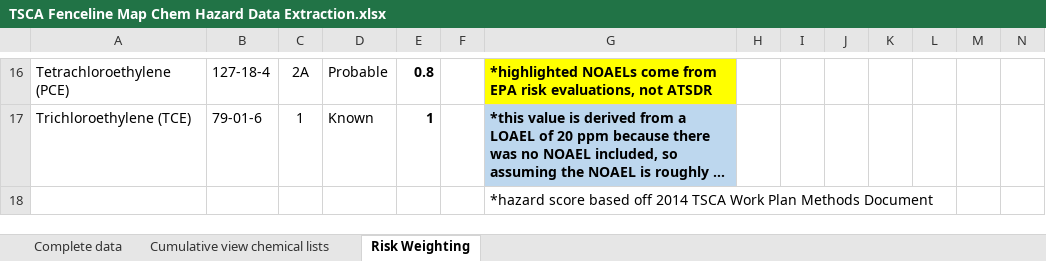
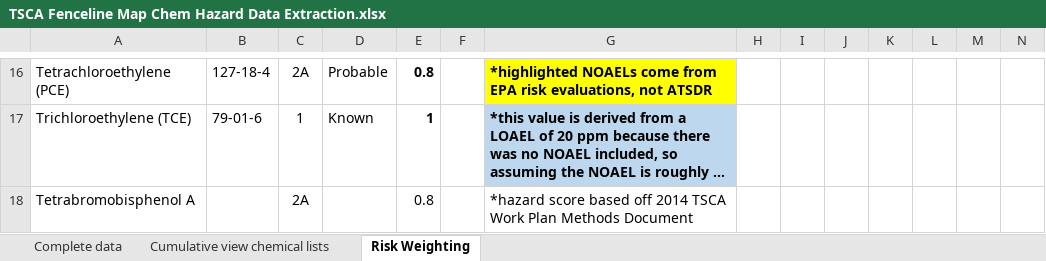
Before and after one commit to edf-org/TSCA-Map, an Excel workbook: data/TSCA Fenceline Map Chem Hazard Data Extraction.xlsx, sheet Risk Weighting, drawn as a sheet; only a part is shown, gaps mark what is left out; long unchanged cells end in …; values as stored, in another font and other column widths than the file's, no borders; removed rows and columns are numbered as before the commit, all else as after; rows hold the shown columns only; the diff names each change by its address in the sheet, - before the commit and + after, or states it on an @@ line.

Commit message:
Fixing issue with Tetrabromobisphenol A not being including as carcinogen

```diff
--- a/data/TSCA Fenceline Map Chem Hazard Data Extraction.xlsx (sheet Risk Weighting)
+++ b/data/TSCA Fenceline Map Chem Hazard Data Extraction.xlsx (sheet Risk Weighting)
-row 18:  |  |  |  |  |  | *hazard score based off 2014 TSCA Work Plan Methods Document
+row 18: Tetrabromobisphenol A |  | 2A |  | 0.8 |  | *hazard score based off 2014 TSCA Work Plan Methods Document
```
Also changed, not shown: 1 other file.
